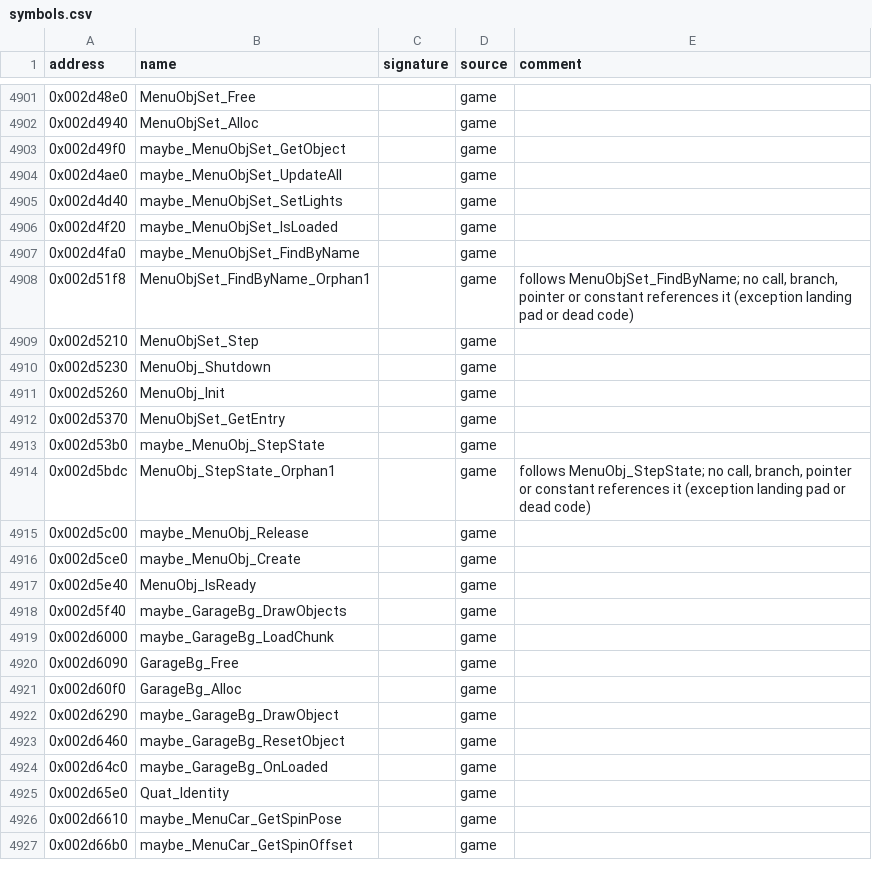
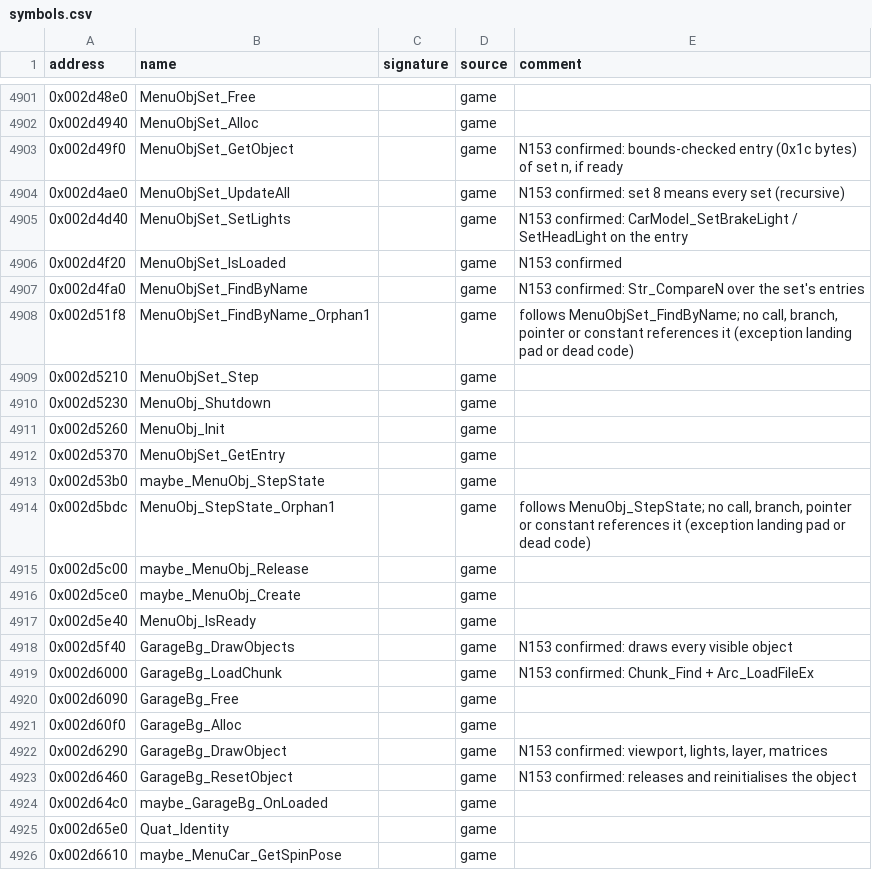
Before and after one commit to ShawnDarr96/Kaido-Decomp-Racer, a CSV file: config/symbols.csv, drawn as a sheet; only a part is shown, gaps mark what is left out; the shorter side is filled out with more unchanged rows.

```diff
--- a/config/symbols.csv
+++ b/config/symbols.csv
@@ -4902,7 +4902,7 @@ address,name,signature,source,comment
 0x002d4940,MenuObjSet_Alloc,,game,
-0x002d49f0,maybe_MenuObjSet_GetObject,,game,
-0x002d4ae0,maybe_MenuObjSet_UpdateAll,,game,
-0x002d4d40,maybe_MenuObjSet_SetLights,,game,
-0x002d4f20,maybe_MenuObjSet_IsLoaded,,game,
-0x002d4fa0,maybe_MenuObjSet_FindByName,,game,
+0x002d49f0,MenuObjSet_GetObject,,game,"N153 confirmed: bounds-checked entry (0x1c bytes) of set n, if ready"
+0x002d4ae0,MenuObjSet_UpdateAll,,game,N153 confirmed: set 8 means every set (recursive)
+0x002d4d40,MenuObjSet_SetLights,,game,N153 confirmed: CarModel_SetBrakeLight / SetHeadLight on the entry
+0x002d4f20,MenuObjSet_IsLoaded,,game,N153 confirmed
+0x002d4fa0,MenuObjSet_FindByName,,game,N153 confirmed: Str_CompareN over the set's entries
 0x002d51f8,MenuObjSet_FindByName_Orphan1,,game,"follows MenuObjSet_FindByName; no call, branch, pointer or constant references it (exception landing pad or dead code)"
@@ -4917,8 +4917,8 @@ address,name,signature,source,comment
 0x002d5e40,MenuObj_IsReady,,game,
-0x002d5f40,maybe_GarageBg_DrawObjects,,game,
-0x002d6000,maybe_GarageBg_LoadChunk,,game,
+0x002d5f40,GarageBg_DrawObjects,,game,N153 confirmed: draws every visible object
+0x002d6000,GarageBg_LoadChunk,,game,N153 confirmed: Chunk_Find + Arc_LoadFileEx
 0x002d6090,GarageBg_Free,,game,
 0x002d60f0,GarageBg_Alloc,,game,
-0x002d6290,maybe_GarageBg_DrawObject,,game,
-0x002d6460,maybe_GarageBg_ResetObject,,game,
+0x002d6290,GarageBg_DrawObject,,game,"N153 confirmed: viewport, lights, layer, matrices"
+0x002d6460,GarageBg_ResetObject,,game,N153 confirmed: releases and reinitialises the object
 0x002d64c0,maybe_GarageBg_OnLoaded,,game,
```
Also changed, not shown: decomp/functions.csv, decomp/xrefs.csv, 3 other files.
